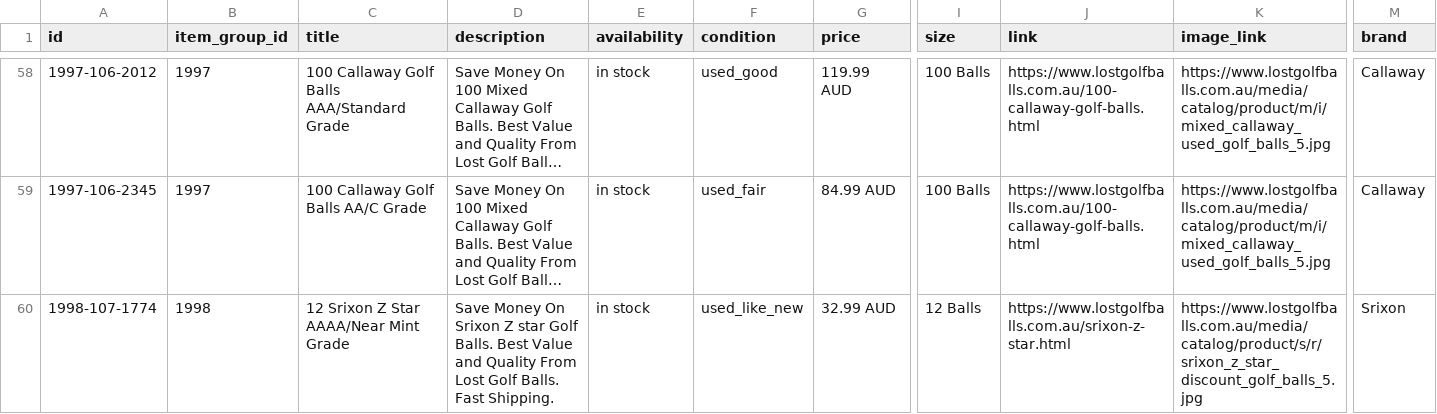
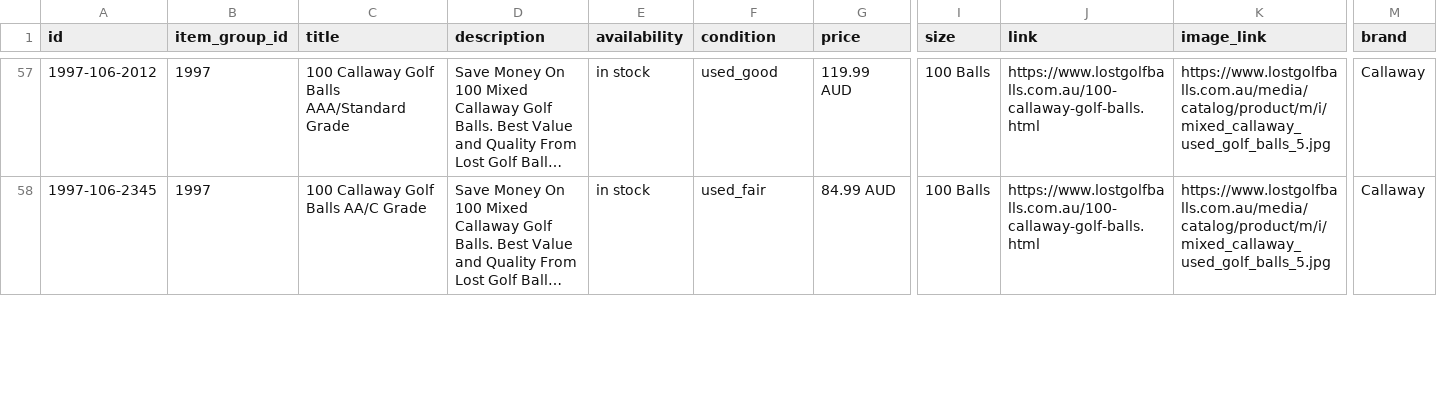
Before and after one commit to NavneetNairFj/catalog-feed, a CSV file: facebook.csv, drawn as a sheet; only a part is shown, gaps mark what is left out; long unchanged cells end in …; rows hold the shown columns only; the diff covers the shown part only; the diff names each change by its address in the sheet, - before the commit and + after, or states it on an @@ line.

```diff
--- a/facebook.csv
+++ b/facebook.csv
-row 60: 1998-107-1774 | 1998 | 12 Srixon Z Star AAAA/Near Mint Grade | Save Money On Srixon Z star Golf Balls. Best Value and Quality From Lost Golf Balls. Fast Shipping. | in stock | used_like_new | 32.99 AUD | 12 Balls | https://www.lostgolfballs.com.au/srixon-z-star.html | https://www.lostgolfballs.com.au/media/catalog/product/s/r/srixon_z_star_discount_golf_balls_5.jpg | Srixon
```
Also changed, not shown: 4 removed rows and 4 edited cells elsewhere in this file, 1 other file.
